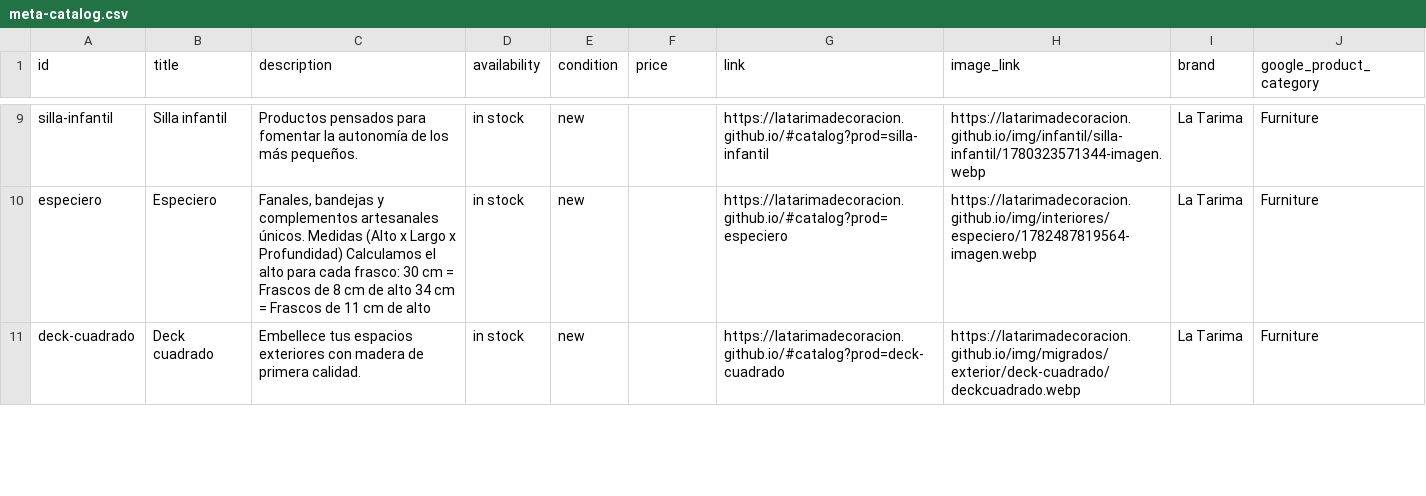
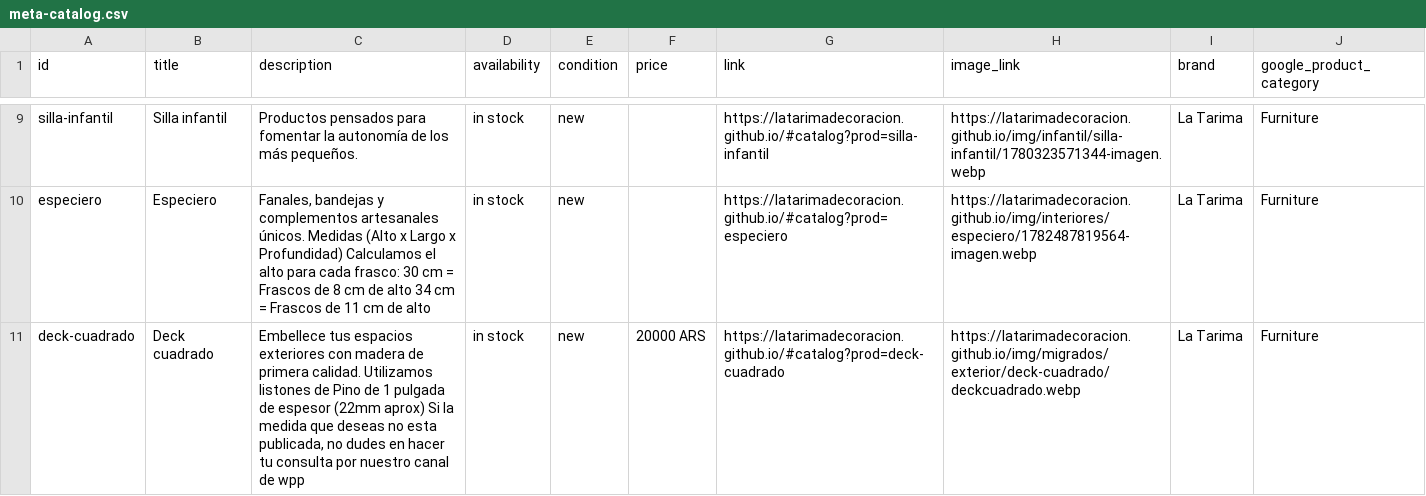
Before and after one commit to LaTarimadecoracion/latarimadecoracion.github.io, a CSV file: meta-catalog.csv, drawn as a sheet; only a part is shown, gaps mark what is left out; the diff covers the shown part only.

```diff
--- a/meta-catalog.csv
+++ b/meta-catalog.csv
@@ -10,2 +10,2 @@ id,title,description,availability,condition,price,link,image_link,brand,google_p
 "especiero","Especiero","Fanales, bandejas y complementos artesanales únicos.  Medidas (Alto x Largo x Profundidad)  Calculamos el alto para cada frasco:  30 cm = Frascos de 8 cm de alto 34 cm = Frascos de 11 cm de alto","in stock","new","","https://latarimadecoracion.github.io/#catalog?prod=especiero","https://latarimadecoracion.github.io/img/interiores/especiero/1782487819564-imagen.webp","La Tarima","Furniture"
-"deck-cuadrado","Deck cuadrado","Embellece tus espacios exteriores con madera de primera calidad.","in stock","new","","https://latarimadecoracion.github.io/#catalog?prod=deck-cuadrado","https://latarimadecoracion.github.io/img/migrados/exterior/deck-cuadrado/deckcuadrado.webp","La Tarima","Furniture"
+"deck-cuadrado","Deck cuadrado","Embellece tus espacios exteriores con madera de primera calidad. Utilizamos listones de Pino de 1 pulgada de espesor (22mm aprox)  Si la medida que deseas no esta publicada, no dudes en hacer tu consulta por nuestro canal de wpp","in stock","new","20000 ARS","https://latarimadecoracion.github.io/#catalog?prod=deck-cuadrado","https://latarimadecoracion.github.io/img/migrados/exterior/deck-cuadrado/deckcuadrado.webp","La Tarima","Furniture"
```
Also changed, not shown: 4 edited cells elsewhere in this file, 28 other files.
